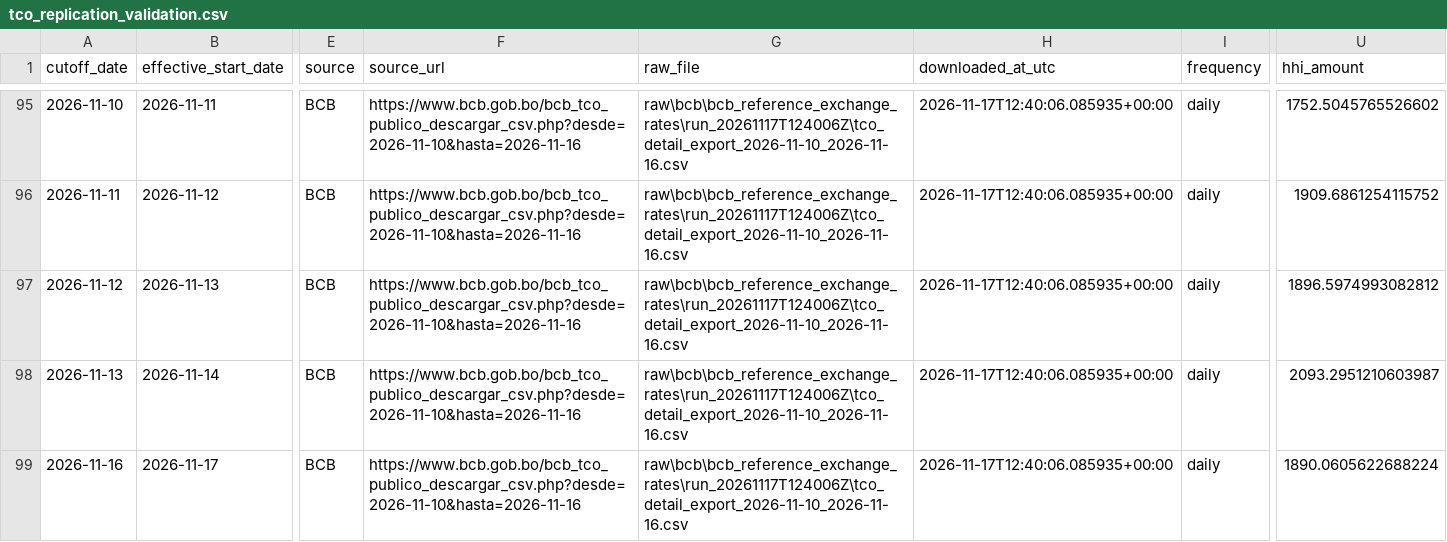
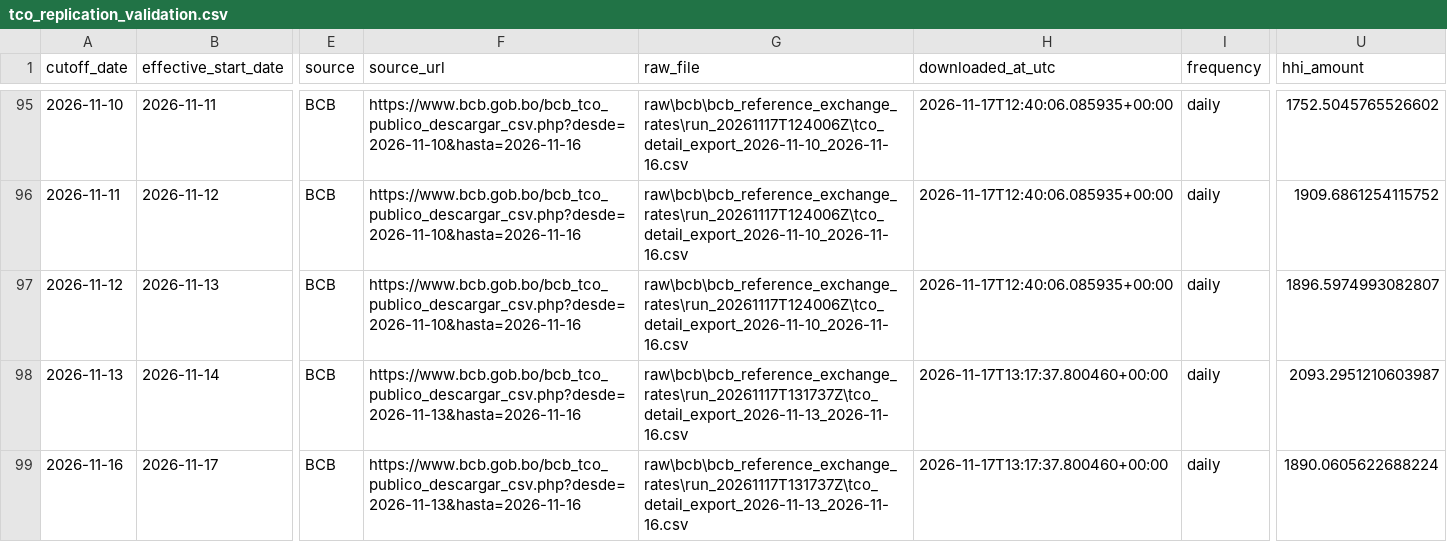
Before and after one commit to osmarbolivar/bolivia-exchange-rate-dashboard, a CSV file: tco_replication_validation.csv, drawn as a sheet; only a part is shown, gaps mark what is left out; the diff names each change by its address in the sheet, - before the commit and + after, or states it on an @@ line.

Commit message:
Update exchange-rate dashboard 20261117T091722

```diff
--- a/tco_replication_validation.csv
+++ b/tco_replication_validation.csv
-U97 (hhi_amount): 1896.5974993082812
+U97 (hhi_amount): 1896.5974993082807
-F98:F99 (source_url): https://www.bcb.gob.bo/bcb_tco_publico_descargar_csv.php?desde=2026-11-10&hasta=2026-11-16
+F98:F99 (source_url): https://www.bcb.gob.bo/bcb_tco_publico_descargar_csv.php?desde=2026-11-13&hasta=2026-11-16
-G98:G99 (raw_file): raw\bcb\bcb_reference_exchange_rates\run_20261117T124006Z\tco_detail_export_2026-11-10_2026-11-16.csv
+G98:G99 (raw_file): raw\bcb\bcb_reference_exchange_rates\run_20261117T131737Z\tco_detail_export_2026-11-13_2026-11-16.csv
-H98:H99 (downloaded_at_utc): 2026-11-17T12:40:06.085935+00:00
+H98:H99 (downloaded_at_utc): 2026-11-17T13:17:37.800460+00:00
```
Also changed, not shown: 6 other files.
